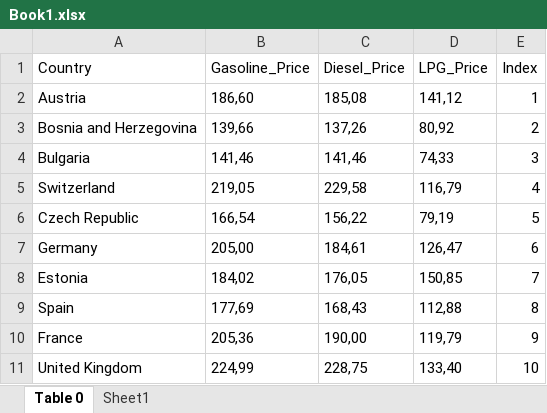
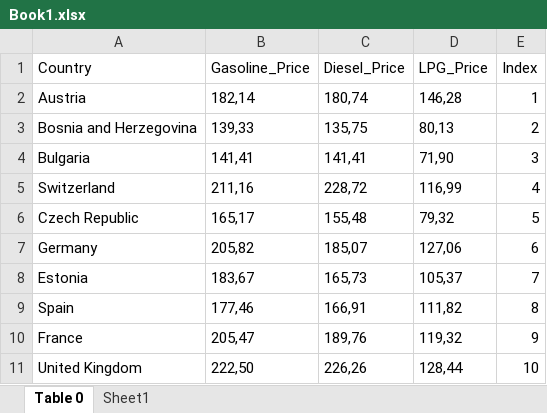
Before and after one commit to deky93/fuel-price-info, an Excel workbook: Book1.xlsx, sheet Table 0, drawn as a sheet; only a part is shown; values as stored, in another font and other column widths than the file's, no borders; table styles not drawn; the diff covers the shown part only; the diff names each change by its address in the sheet, - before the commit and + after, or states it on an @@ line.

Commit message:
price update

```diff
--- a/Book1.xlsx (sheet Table 0)
+++ b/Book1.xlsx (sheet Table 0)
-B2 (Gasoline_Price): 186,60
+B2 (Gasoline_Price): 182,14
-C2 (Diesel_Price): 185,08
+C2 (Diesel_Price): 180,74
-D2 (LPG_Price): 141,12
+D2 (LPG_Price): 146,28
-B3 (Gasoline_Price): 139,66
+B3 (Gasoline_Price): 139,33
-C3 (Diesel_Price): 137,26
+C3 (Diesel_Price): 135,75
-D3 (LPG_Price): 80,92
+D3 (LPG_Price): 80,13
-B4 (Gasoline_Price): 141,46
+B4 (Gasoline_Price): 141,41
-C4 (Diesel_Price): 141,46
+C4 (Diesel_Price): 141,41
-D4 (LPG_Price): 74,33
+D4 (LPG_Price): 71,90
-B5 (Gasoline_Price): 219,05
+B5 (Gasoline_Price): 211,16
-C5 (Diesel_Price): 229,58
+C5 (Diesel_Price): 228,72
-D5 (LPG_Price): 116,79
+D5 (LPG_Price): 116,99
-B6 (Gasoline_Price): 166,54
+B6 (Gasoline_Price): 165,17
-C6 (Diesel_Price): 156,22
+C6 (Diesel_Price): 155,48
-D6 (LPG_Price): 79,19
+D6 (LPG_Price): 79,32
-B7 (Gasoline_Price): 205,00
+B7 (Gasoline_Price): 205,82
-C7 (Diesel_Price): 184,61
+C7 (Diesel_Price): 185,07
-D7 (LPG_Price): 126,47
+D7 (LPG_Price): 127,06
-B8 (Gasoline_Price): 184,02
+B8 (Gasoline_Price): 183,67
-C8 (Diesel_Price): 176,05
+C8 (Diesel_Price): 165,73
-D8 (LPG_Price): 150,85
+D8 (LPG_Price): 105,37
-B9 (Gasoline_Price): 177,69
+B9 (Gasoline_Price): 177,46
-C9 (Diesel_Price): 168,43
+C9 (Diesel_Price): 166,91
-D9 (LPG_Price): 112,88
+D9 (LPG_Price): 111,82
-B10 (Gasoline_Price): 205,36
+B10 (Gasoline_Price): 205,47
-C10 (Diesel_Price): 190,00
+C10 (Diesel_Price): 189,76
-D10 (LPG_Price): 119,79
+D10 (LPG_Price): 119,32
-B11 (Gasoline_Price): 224,99
+B11 (Gasoline_Price): 222,50
-C11 (Diesel_Price): 228,75
+C11 (Diesel_Price): 226,26
-D11 (LPG_Price): 133,40
+D11 (LPG_Price): 128,44
```
Also changed, not shown: 45 edited cells elsewhere in this sheet, Book2.xlsx, Book3.xlsx, 18 other files.
